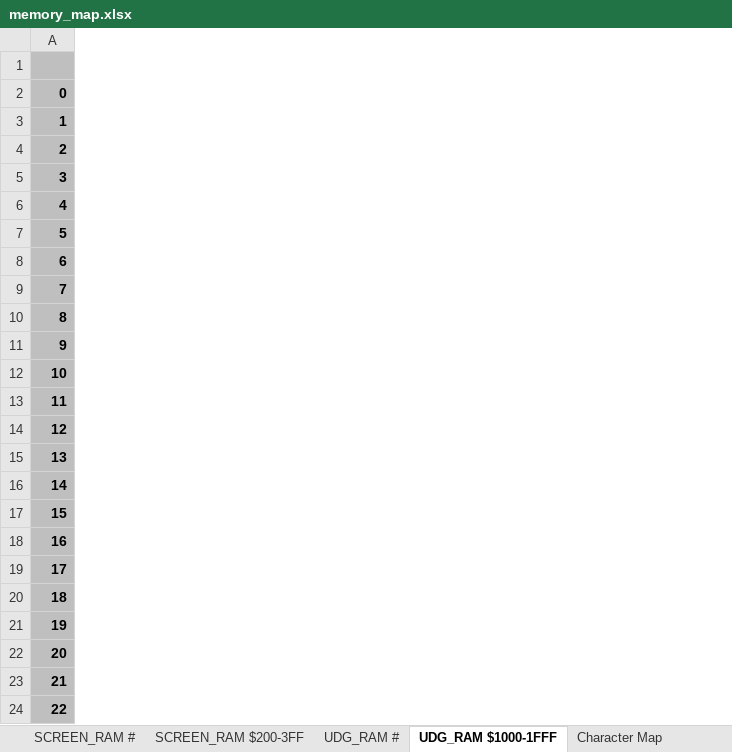
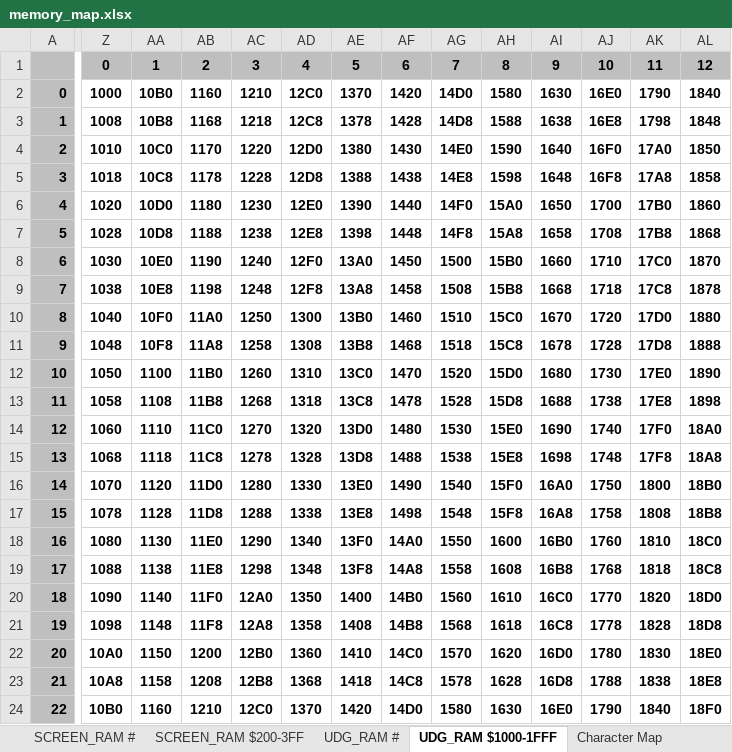
Before and after one commit to phillipeaton/JETPAC_VIC-20_disassembly, an Excel workbook: memory_map.xlsx, sheet UDG_RAM $1000-1FFF, drawn as a sheet; only a part is shown, gaps mark what is left out; values as stored, in another font and other column widths than the file's, no borders; charts and pictures not drawn; the diff covers the shown part only; the diff names each change by its address in the sheet, - before the commit and + after, or states it on an @@ line.

```diff
--- a/memory_map.xlsx (sheet UDG_RAM $1000-1FFF)
+++ b/memory_map.xlsx (sheet UDG_RAM $1000-1FFF)
+column Z, rows 1-24: 0 | 1000 | 1008 | 1010 | 1018 | 1020 | 1028 | 1030 | 1038 | 1040 | 1048 | 1050 | 1058 | 1060 | 1068 | 1070 | 1078 | 1080 | 1088 | 1090 | 1098 | 10A0 | 10A8 | 10B0
+column AA, rows 1-24: 1 | 10B0 | 10B8 | 10C0 | 10C8 | 10D0 | 10D8 | 10E0 | 10E8 | 10F0 | 10F8 | 1100 | 1108 | 1110 | 1118 | 1120 | 1128 | 1130 | 1138 | 1140 | 1148 | 1150 | 1158 | 1160
+column AB, rows 1-24: 2 | 1160 | 1168 | 1170 | 1178 | 1180 | 1188 | 1190 | 1198 | 11A0 | 11A8 | 11B0 | 11B8 | 11C0 | 11C8 | 11D0 | 11D8 | 11E0 | 11E8 | 11F0 | 11F8 | 1200 | 1208 | 1210
+column AC, rows 1-24: 3 | 1210 | 1218 | 1220 | 1228 | 1230 | 1238 | 1240 | 1248 | 1250 | 1258 | 1260 | 1268 | 1270 | 1278 | 1280 | 1288 | 1290 | 1298 | 12A0 | 12A8 | 12B0 | 12B8 | 12C0
+column AD, rows 1-24: 4 | 12C0 | 12C8 | 12D0 | 12D8 | 12E0 | 12E8 | 12F0 | 12F8 | 1300 | 1308 | 1310 | 1318 | 1320 | 1328 | 1330 | 1338 | 1340 | 1348 | 1350 | 1358 | 1360 | 1368 | 1370
+column AE, rows 1-24: 5 | 1370 | 1378 | 1380 | 1388 | 1390 | 1398 | 13A0 | 13A8 | 13B0 | 13B8 | 13C0 | 13C8 | 13D0 | 13D8 | 13E0 | 13E8 | 13F0 | 13F8 | 1400 | 1408 | 1410 | 1418 | 1420
+column AF, rows 1-24: 6 | 1420 | 1428 | 1430 | 1438 | 1440 | 1448 | 1450 | 1458 | 1460 | 1468 | 1470 | 1478 | 1480 | 1488 | 1490 | 1498 | 14A0 | 14A8 | 14B0 | 14B8 | 14C0 | 14C8 | 14D0
+column AG, rows 1-24: 7 | 14D0 | 14D8 | 14E0 | 14E8 | 14F0 | 14F8 | 1500 | 1508 | 1510 | 1518 | 1520 | 1528 | 1530 | 1538 | 1540 | 1548 | 1550 | 1558 | 1560 | 1568 | 1570 | 1578 | 1580
+column AH, rows 1-24: 8 | 1580 | 1588 | 1590 | 1598 | 15A0 | 15A8 | 15B0 | 15B8 | 15C0 | 15C8 | 15D0 | 15D8 | 15E0 | 15E8 | 15F0 | 15F8 | 1600 | 1608 | 1610 | 1618 | 1620 | 1628 | 1630
+column AI, rows 1-24: 9 | 1630 | 1638 | 1640 | 1648 | 1650 | 1658 | 1660 | 1668 | 1670 | 1678 | 1680 | 1688 | 1690 | 1698 | 16A0 | 16A8 | 16B0 | 16B8 | 16C0 | 16C8 | 16D0 | 16D8 | 16E0
+column AJ, rows 1-24: 10 | 16E0 | 16E8 | 16F0 | 16F8 | 1700 | 1708 | 1710 | 1718 | 1720 | 1728 | 1730 | 1738 | 1740 | 1748 | 1750 | 1758 | 1760 | 1768 | 1770 | 1778 | 1780 | 1788 | 1790
+column AK, rows 1-24: 11 | 1790 | 1798 | 17A0 | 17A8 | 17B0 | 17B8 | 17C0 | 17C8 | 17D0 | 17D8 | 17E0 | 17E8 | 17F0 | 17F8 | 1800 | 1808 | 1810 | 1818 | 1820 | 1828 | 1830 | 1838 | 1840
+column AL, rows 1-24: 12 | 1840 | 1848 | 1850 | 1858 | 1860 | 1868 | 1870 | 1878 | 1880 | 1888 | 1890 | 1898 | 18A0 | 18A8 | 18B0 | 18B8 | 18C0 | 18C8 | 18D0 | 18D8 | 18E0 | 18E8 | 18F0
```
Also changed, not shown: 11 added columns elsewhere in this sheet, charts or pictures, 5 other files.
